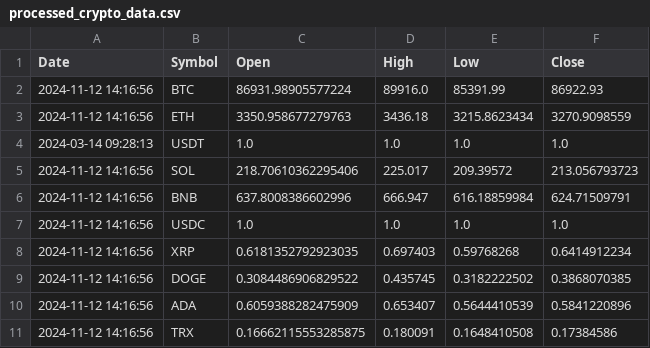
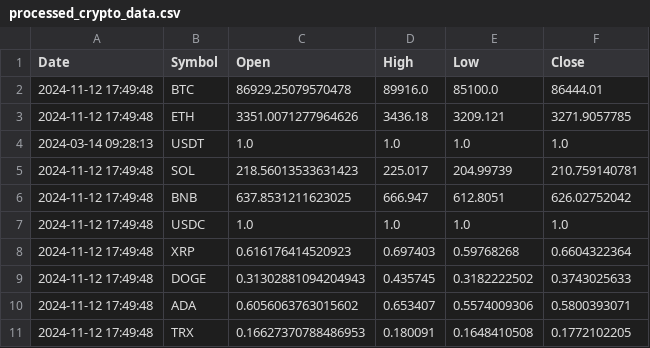
Before and after one commit to VanditGupta/CryptoForecastPro, a CSV file: data/daily_data/processed_csv/2024-11-12/processed_crypto_data.csv, drawn as a sheet.

```diff
--- a/data/daily_data/processed_csv/2024-11-12/processed_crypto_data.csv
+++ b/data/daily_data/processed_csv/2024-11-12/processed_crypto_data.csv
@@ -1,11 +1,11 @@
 Date,Symbol,Open,High,Low,Close
-2024-11-12 14:16:56,BTC,86931.98905577224,89916.0,85391.99,86922.93
-2024-11-12 14:16:56,ETH,3350.958677279763,3436.18,3215.8623434,3270.9098559
+2024-11-12 17:49:48,BTC,86929.25079570478,89916.0,85100.0,86444.01
+2024-11-12 17:49:48,ETH,3351.0071277964626,3436.18,3209.121,3271.9057785
 2024-03-14 09:28:13,USDT,1.0,1.0,1.0,1.0
-2024-11-12 14:16:56,SOL,218.70610362295406,225.017,209.39572,213.056793723
-2024-11-12 14:16:56,BNB,637.8008386602996,666.947,616.18859984,624.71509791
-2024-11-12 14:16:56,USDC,1.0,1.0,1.0,1.0
-2024-11-12 14:16:56,XRP,0.6181352792923035,0.697403,0.59768268,0.6414912234
-2024-11-12 14:16:56,DOGE,0.3084486906829522,0.435745,0.3182222502,0.3868070385
-2024-11-12 14:16:56,ADA,0.6059388282475909,0.653407,0.5644410539,0.5841220896
-2024-11-12 14:16:56,TRX,0.16662115553285875,0.180091,0.1648410508,0.17384586
+2024-11-12 17:49:48,SOL,218.56013533631423,225.017,204.99739,210.759140781
+2024-11-12 17:49:48,BNB,637.8531211623025,666.947,612.8051,626.02752042
+2024-11-12 17:49:48,USDC,1.0,1.0,1.0,1.0
+2024-11-12 17:49:48,XRP,0.616176414520923,0.697403,0.59768268,0.6604322364
+2024-11-12 17:49:48,DOGE,0.31302881094204943,0.435745,0.3182222502,0.3743025633
+2024-11-12 17:49:48,ADA,0.6056063763015602,0.653407,0.5574009306,0.5800393071
+2024-11-12 17:49:48,TRX,0.16627370788486953,0.180091,0.1648410508,0.1772102205
```
Also changed, not shown: 19 other files.
